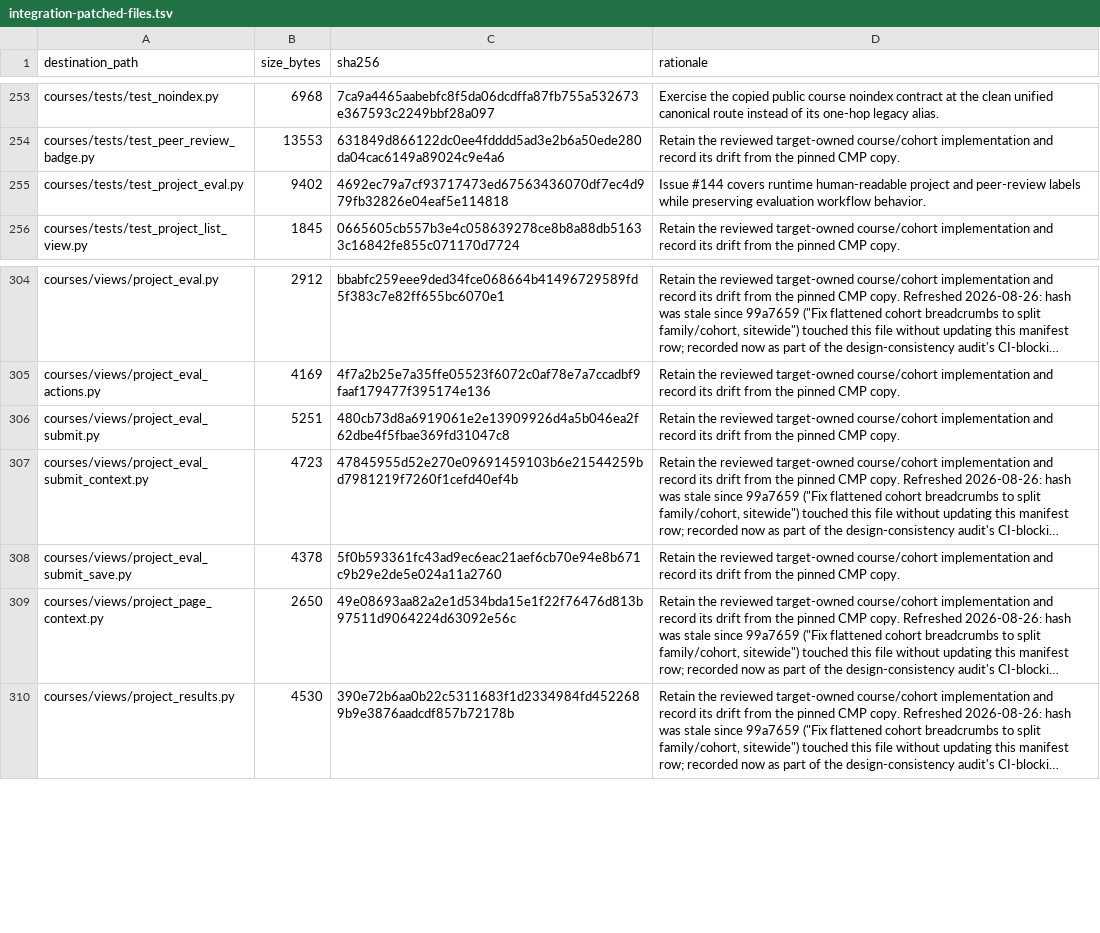
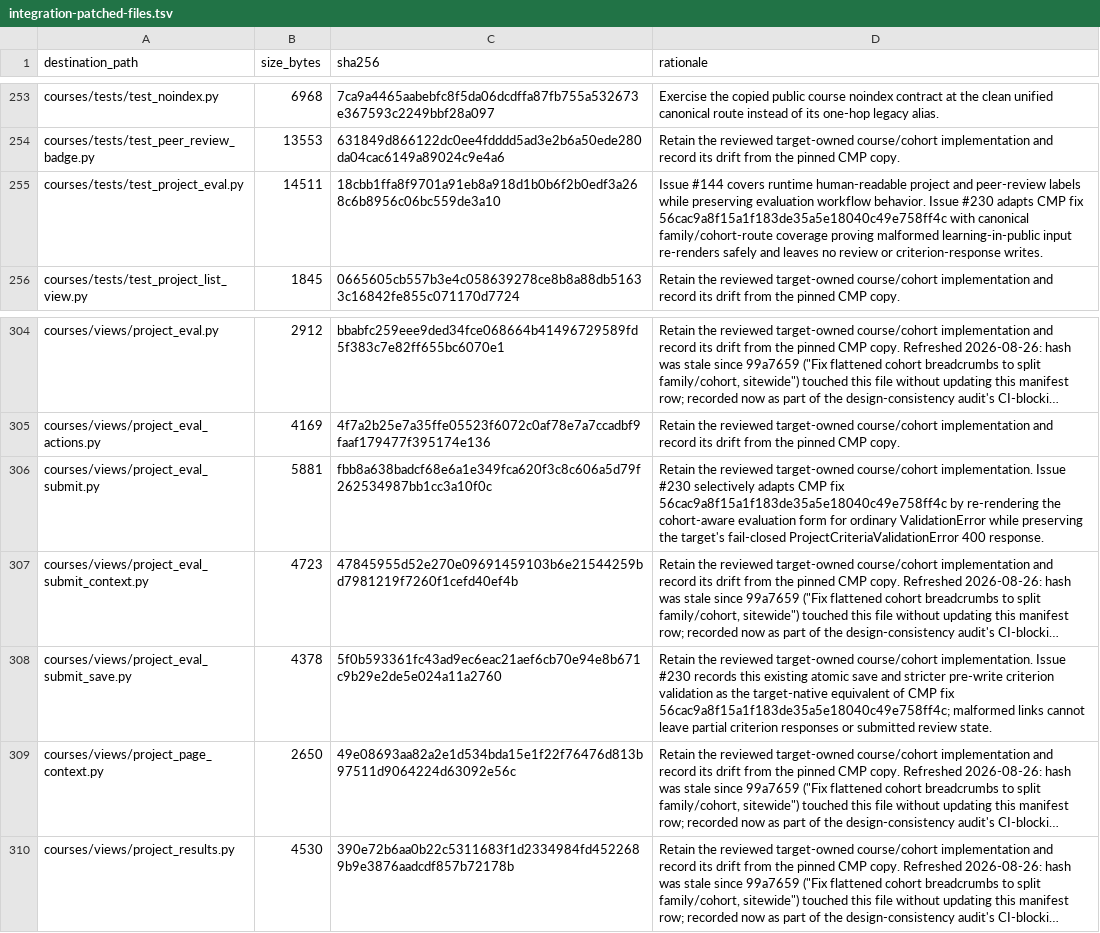
Before and after one commit to DataTalksClub/website, a TSV file: _docs/adoption/course-platform/integration-patched-files.tsv, drawn as a sheet; only a part is shown, gaps mark what is left out; long unchanged cells end in …; the diff names each change by its address in the sheet, - before the commit and + after, or states it on an @@ line.

Commit message:
Closes #230: reject malformed peer URLs

```diff
--- a/_docs/adoption/course-platform/integration-patched-files.tsv
+++ b/_docs/adoption/course-platform/integration-patched-files.tsv
-B255 (size_bytes): 9402
+B255 (size_bytes): 14511
-C255 (sha256): 4692ec79a7cf93717473ed67563436070df7ec4d979fb32826e04eaf5e114818
+C255 (sha256): 18cbb1ffa8f9701a91eb8a918d1b0b6f2b0edf3a268c6b8956c06bc559de3a10
-D255 (rationale): …workflow behavior.
+D255 (rationale): …workflow behavior. Issue #230 adapts CMP fix 56cac9a8f15a1f183de35a5e18040c49e758ff4c with canonical family/cohort-route coverage proving malformed learning-in-public input re-renders safely and leaves no review or criterion-response writes.
-B306 (size_bytes): 5251
+B306 (size_bytes): 5881
-C306 (sha256): 480cb73d8a6919061e2e13909926d4a5b046ea2f62dbe4f5fbae369fd31047c8
+C306 (sha256): fbb8a638badcf68e6a1e349fca620f3c8c606a5d79f262534987bb1cc3a10f0c
-D306 (rationale): …target-owned course/cohort implementation and record its drift from the pinned CMP copy.
+D306 (rationale): …target-owned course/cohort implementation. Issue #230 selectively adapts CMP fix 56cac9a8f15a1f183de35a5e18040c49e758ff4c by re-rendering the cohort-aware evaluation form for ordinary ValidationError while preserving the target's fail-closed ProjectCriteriaValidationError 400 response.
-D308 (rationale): …target-owned course/cohort implementation and record its drift from the pinned CMP copy.
+D308 (rationale): …target-owned course/cohort implementation. Issue #230 records this existing atomic save and stricter pre-write criterion validation as the target-native equivalent of CMP fix 56cac9a8f15a1f183de35a5e18040c49e758ff4c; malformed links cannot leave partial criterion responses or submitted review state.
```
Also changed, not shown: 3 other files.
